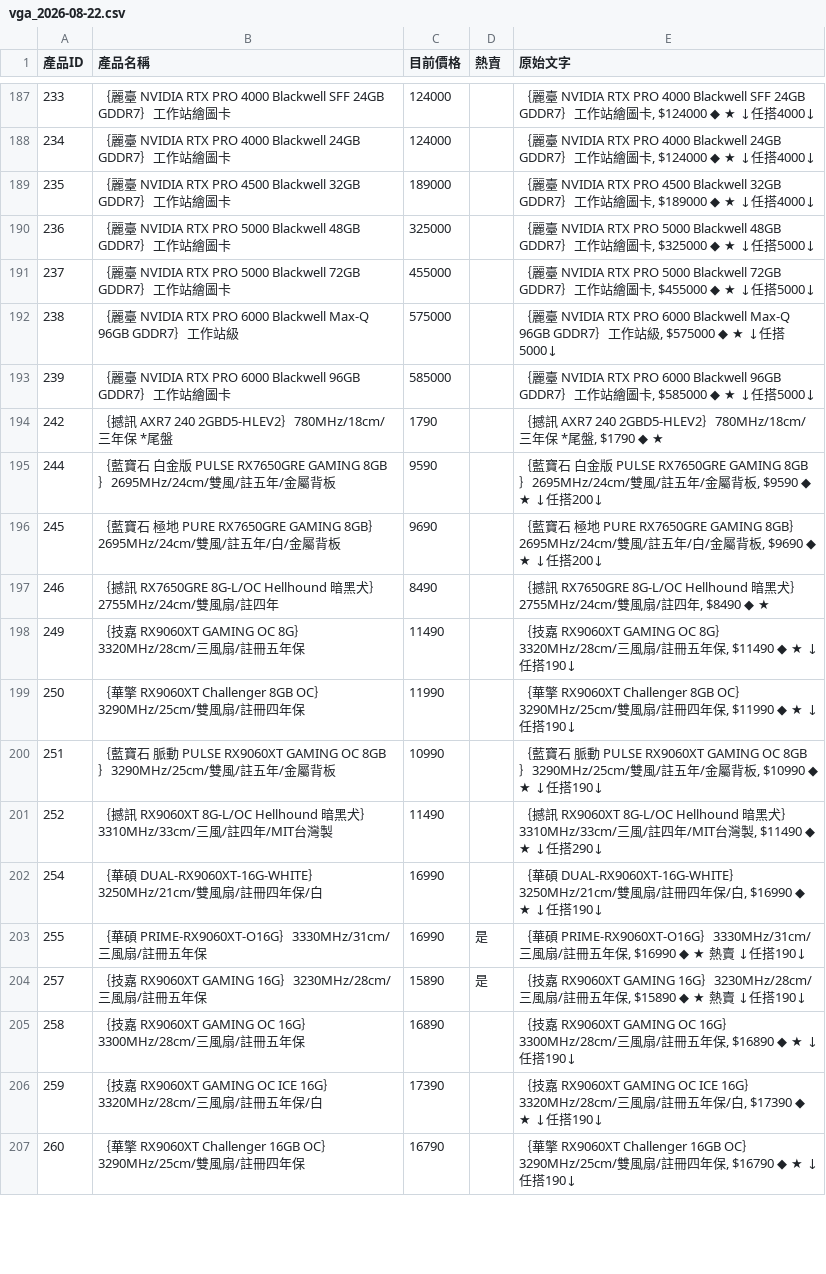
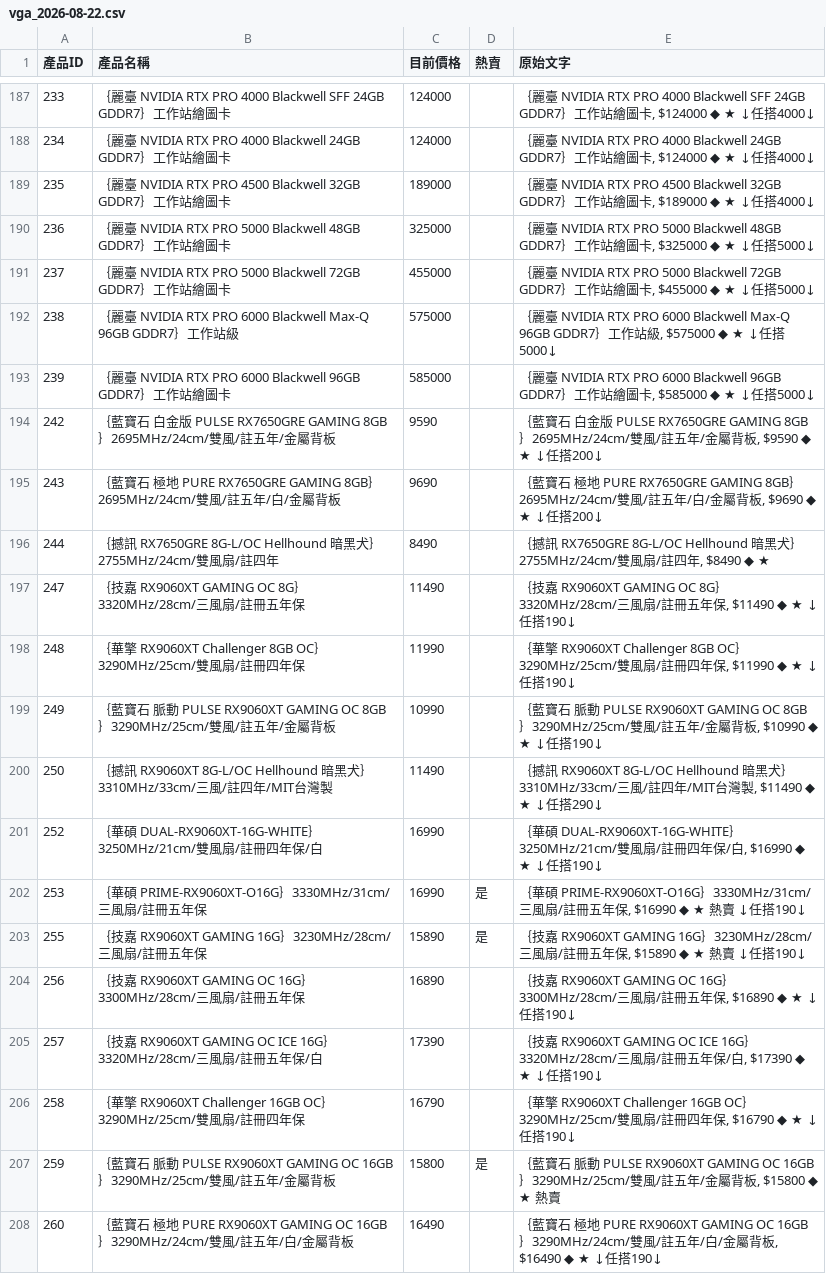
Before and after one commit to yangyang759/vga-report, a CSV file: coolpc_vga_data/vga_2026-08-22.csv, drawn as a sheet; only a part is shown, gaps mark what is left out; the diff covers the shown part only.

```diff
--- a/coolpc_vga_data/vga_2026-08-22.csv
+++ b/coolpc_vga_data/vga_2026-08-22.csv
@@ -193,15 +193,16 @@
 239,｛麗臺 NVIDIA RTX PRO 6000 Blackwell 96GB GDDR7｝工作站繪圖卡,585000,,"｛麗臺 NVIDIA RTX PRO 6000 Blackwell 96GB GDDR7｝工作站繪圖卡, $585000 ◆ ★ ↓任搭5000↓"
-242,｛撼訊 AXR7 240 2GBD5-HLEV2｝780MHz/18cm/三年保 *尾盤,1790,,"｛撼訊 AXR7 240 2GBD5-HLEV2｝780MHz/18cm/三年保 *尾盤, $1790 ◆ ★"
-244,｛藍寶石 白金版 PULSE RX7650GRE GAMING 8GB｝2695MHz/24cm/雙風/註五年/金屬背板,9590,,"｛藍寶石 白金版 PULSE RX7650GRE GAMING 8GB｝2695MHz/24cm/雙風/註五年/金屬背板, $9590 ◆ ★ ↓任搭200↓"
-245,｛藍寶石 極地 PURE RX7650GRE GAMING 8GB｝2695MHz/24cm/雙風/註五年/白/金屬背板,9690,,"｛藍寶石 極地 PURE RX7650GRE GAMING 8GB｝2695MHz/24cm/雙風/註五年/白/金屬背板, $9690 ◆ ★ ↓任搭200↓"
-246,｛撼訊 RX7650GRE 8G-L/OC Hellhound 暗黑犬｝2755MHz/24cm/雙風扇/註四年,8490,,"｛撼訊 RX7650GRE 8G-L/OC Hellhound 暗黑犬｝2755MHz/24cm/雙風扇/註四年, $8490 ◆ ★"
-249,｛技嘉 RX9060XT GAMING OC 8G｝3320MHz/28cm/三風扇/註冊五年保,11490,,"｛技嘉 RX9060XT GAMING OC 8G｝3320MHz/28cm/三風扇/註冊五年保, $11490 ◆ ★ ↓任搭190↓"
-250,｛華擎 RX9060XT Challenger 8GB OC｝3290MHz/25cm/雙風扇/註冊四年保,11990,,"｛華擎 RX9060XT Challenger 8GB OC｝3290MHz/25cm/雙風扇/註冊四年保, $11990 ◆ ★ ↓任搭190↓"
-251,｛藍寶石 脈動 PULSE RX9060XT GAMING OC 8GB｝3290MHz/25cm/雙風/註五年/金屬背板,10990,,"｛藍寶石 脈動 PULSE RX9060XT GAMING OC 8GB｝3290MHz/25cm/雙風/註五年/金屬背板, $10990 ◆ ★ ↓任搭190↓"
-252,｛撼訊 RX9060XT 8G-L/OC Hellhound 暗黑犬｝3310MHz/33cm/三風/註四年/MIT台灣製,11490,,"｛撼訊 RX9060XT 8G-L/OC Hellhound 暗黑犬｝3310MHz/33cm/三風/註四年/MIT台灣製, $11490 ◆ ★ ↓任搭290↓"
-254,｛華碩 DUAL-RX9060XT-16G-WHITE｝3250MHz/21cm/雙風扇/註冊四年保/白,16990,,"｛華碩 DUAL-RX9060XT-16G-WHITE｝3250MHz/21cm/雙風扇/註冊四年保/白, $16990 ◆ ★ ↓任搭190↓"
-255,｛華碩 PRIME-RX9060XT-O16G｝3330MHz/31cm/三風扇/註冊五年保,16990,是,"｛華碩 PRIME-RX9060XT-O16G｝3330MHz/31cm/三風扇/註冊五年保, $16990 ◆ ★ 熱賣 ↓任搭190↓"
-257,｛技嘉 RX9060XT GAMING 16G｝3230MHz/28cm/三風扇/註冊五年保,15890,是,"｛技嘉 RX9060XT GAMING 16G｝3230MHz/28cm/三風扇/註冊五年保, $15890 ◆ ★ 熱賣 ↓任搭190↓"
-258,｛技嘉 RX9060XT GAMING OC 16G｝3300MHz/28cm/三風扇/註冊五年保,16890,,"｛技嘉 RX9060XT GAMING OC 16G｝3300MHz/28cm/三風扇/註冊五年保, $16890 ◆ ★ ↓任搭190↓"
-259,｛技嘉 RX9060XT GAMING OC ICE 16G｝3320MHz/28cm/三風扇/註冊五年保/白,17390,,"｛技嘉 RX9060XT GAMING OC ICE 16G｝3320MHz/28cm/三風扇/註冊五年保/白, $17390 ◆ ★ ↓任搭190↓"
-260,｛華擎 RX9060XT Challenger 16GB OC｝3290MHz/25cm/雙風扇/註冊四年保,16790,,"｛華擎 RX9060XT Challenger 16GB OC｝3290MHz/25cm/雙風扇/註冊四年保, $16790 ◆ ★ ↓任搭190↓"
+242,｛藍寶石 白金版 PULSE RX7650GRE GAMING 8GB｝2695MHz/24cm/雙風/註五年/金屬背板,9590,,"｛藍寶石 白金版 PULSE RX7650GRE GAMING 8GB｝2695MHz/24cm/雙風/註五年/金屬背板, $9590 ◆ ★ ↓任搭200↓"
+243,｛藍寶石 極地 PURE RX7650GRE GAMING 8GB｝2695MHz/24cm/雙風/註五年/白/金屬背板,9690,,"｛藍寶石 極地 PURE RX7650GRE GAMING 8GB｝2695MHz/24cm/雙風/註五年/白/金屬背板, $9690 ◆ ★ ↓任搭200↓"
+244,｛撼訊 RX7650GRE 8G-L/OC Hellhound 暗黑犬｝2755MHz/24cm/雙風扇/註四年,8490,,"｛撼訊 RX7650GRE 8G-L/OC Hellhound 暗黑犬｝2755MHz/24cm/雙風扇/註四年, $8490 ◆ ★"
+247,｛技嘉 RX9060XT GAMING OC 8G｝3320MHz/28cm/三風扇/註冊五年保,11490,,"｛技嘉 RX9060XT GAMING OC 8G｝3320MHz/28cm/三風扇/註冊五年保, $11490 ◆ ★ ↓任搭190↓"
+248,｛華擎 RX9060XT Challenger 8GB OC｝3290MHz/25cm/雙風扇/註冊四年保,11990,,"｛華擎 RX9060XT Challenger 8GB OC｝3290MHz/25cm/雙風扇/註冊四年保, $11990 ◆ ★ ↓任搭190↓"
+249,｛藍寶石 脈動 PULSE RX9060XT GAMING OC 8GB｝3290MHz/25cm/雙風/註五年/金屬背板,10990,,"｛藍寶石 脈動 PULSE RX9060XT GAMING OC 8GB｝3290MHz/25cm/雙風/註五年/金屬背板, $10990 ◆ ★ ↓任搭190↓"
+250,｛撼訊 RX9060XT 8G-L/OC Hellhound 暗黑犬｝3310MHz/33cm/三風/註四年/MIT台灣製,11490,,"｛撼訊 RX9060XT 8G-L/OC Hellhound 暗黑犬｝3310MHz/33cm/三風/註四年/MIT台灣製, $11490 ◆ ★ ↓任搭290↓"
+252,｛華碩 DUAL-RX9060XT-16G-WHITE｝3250MHz/21cm/雙風扇/註冊四年保/白,16990,,"｛華碩 DUAL-RX9060XT-16G-WHITE｝3250MHz/21cm/雙風扇/註冊四年保/白, $16990 ◆ ★ ↓任搭190↓"
+253,｛華碩 PRIME-RX9060XT-O16G｝3330MHz/31cm/三風扇/註冊五年保,16990,是,"｛華碩 PRIME-RX9060XT-O16G｝3330MHz/31cm/三風扇/註冊五年保, $16990 ◆ ★ 熱賣 ↓任搭190↓"
+255,｛技嘉 RX9060XT GAMING 16G｝3230MHz/28cm/三風扇/註冊五年保,15890,是,"｛技嘉 RX9060XT GAMING 16G｝3230MHz/28cm/三風扇/註冊五年保, $15890 ◆ ★ 熱賣 ↓任搭190↓"
+256,｛技嘉 RX9060XT GAMING OC 16G｝3300MHz/28cm/三風扇/註冊五年保,16890,,"｛技嘉 RX9060XT GAMING OC 16G｝3300MHz/28cm/三風扇/註冊五年保, $16890 ◆ ★ ↓任搭190↓"
+257,｛技嘉 RX9060XT GAMING OC ICE 16G｝3320MHz/28cm/三風扇/註冊五年保/白,17390,,"｛技嘉 RX9060XT GAMING OC ICE 16G｝3320MHz/28cm/三風扇/註冊五年保/白, $17390 ◆ ★ ↓任搭190↓"
+258,｛華擎 RX9060XT Challenger 16GB OC｝3290MHz/25cm/雙風扇/註冊四年保,16790,,"｛華擎 RX9060XT Challenger 16GB OC｝3290MHz/25cm/雙風扇/註冊四年保, $16790 ◆ ★ ↓任搭190↓"
+259,｛藍寶石 脈動 PULSE RX9060XT GAMING OC 16GB｝3290MHz/25cm/雙風/註五年/金屬背板,15800,是,"｛藍寶石 脈動 PULSE RX9060XT GAMING OC 16GB｝3290MHz/25cm/雙風/註五年/金屬背板, $15800 ◆ ★ 熱賣"
+260,｛藍寶石 極地 PURE RX9060XT GAMING OC 16GB｝3290MHz/24cm/雙風/註五年/白/金屬背板,16490,,"｛藍寶石 極地 PURE RX9060XT GAMING OC 16GB｝3290MHz/24cm/雙風/註五年/白/金屬背板, $16490 ◆ ★ ↓任搭190↓"
```
Also changed, not shown: 4 added rows, 6 removed rows and 110 edited cells elsewhere in this file, coolpc_vga_data/cpu_history.csv, coolpc_vga_data/dgx_history.csv, 5 other files.
